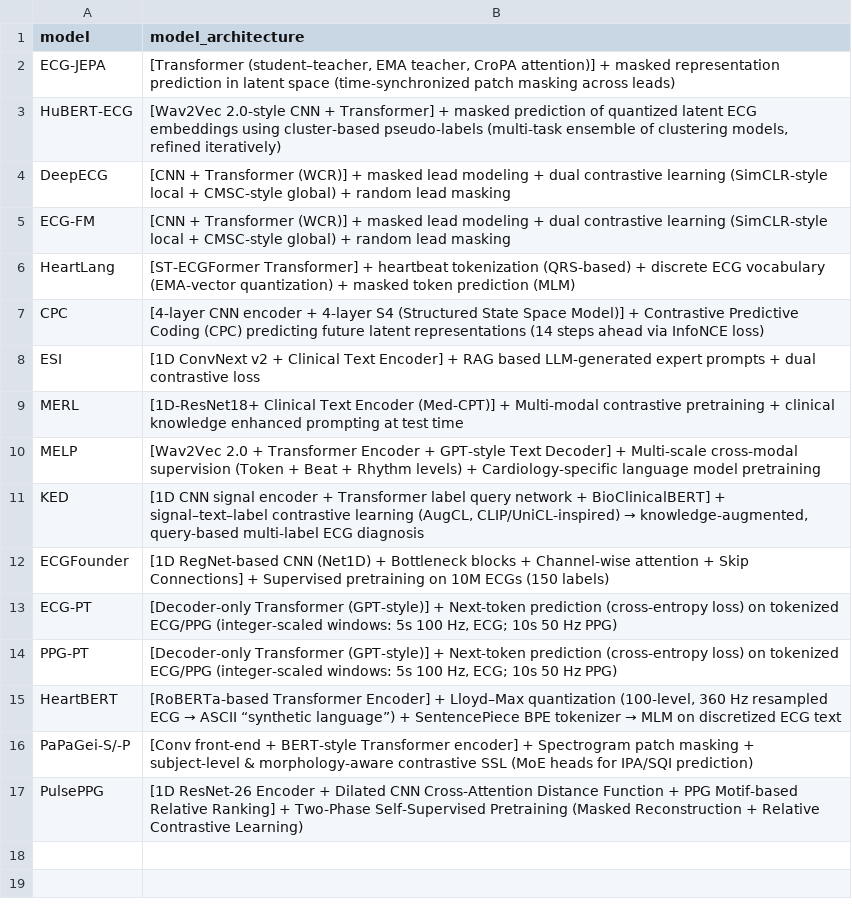
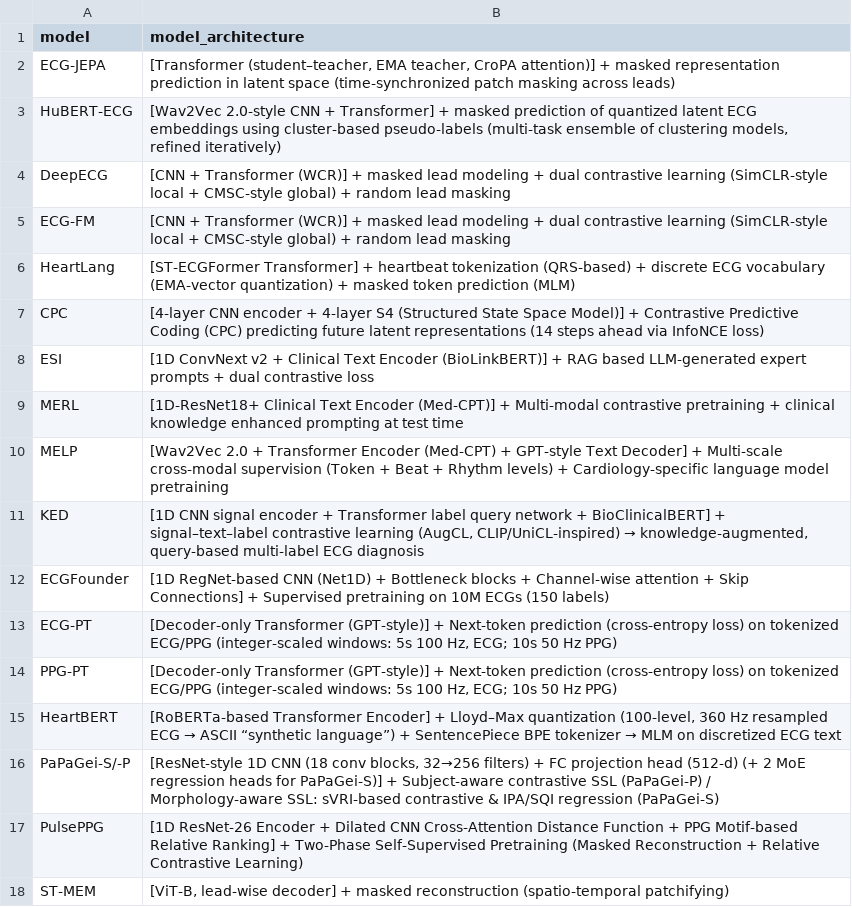
Before and after one commit to aramis00/ECGPPG_FM_dataset, a CSV file: data/model_architecture.csv, drawn as a sheet.

```diff
--- a/data/model_architecture.csv
+++ b/data/model_architecture.csv
@@ -7,5 +7,5 @@ HeartLang,[ST-ECGFormer Transformer] + heartbeat tokenization (QRS-based) + disc
 CPC,[4-layer CNN encoder + 4-layer S4 (Structured State Space Model)] + Contrastive Predictive Coding (CPC) predicting future latent representations (14 steps ahead via InfoNCE loss)
-ESI,[1D ConvNext v2 + Clinical Text Encoder] + RAG based LLM-generated expert prompts + dual contrastive loss
+ESI,[1D ConvNext v2 + Clinical Text Encoder (BioLinkBERT)] + RAG based LLM-generated expert prompts + dual contrastive loss
 MERL,[1D-ResNet18+ Clinical Text Encoder (Med-CPT)] + Multi-modal contrastive pretraining + clinical knowledge enhanced prompting at test time
-MELP,[Wav2Vec 2.0 + Transformer Encoder + GPT-style Text Decoder] + Multi-scale cross-modal supervision (Token + Beat + Rhythm levels) + Cardiology-specific language model pretraining
+MELP,[Wav2Vec 2.0 + Transformer Encoder (Med-CPT) + GPT-style Text Decoder] + Multi-scale cross-modal supervision (Token + Beat + Rhythm levels) + Cardiology-specific language model pretraining
 KED,"[1D CNN signal encoder + Transformer label query network + BioClinicalBERT] + signal–text–label contrastive learning (AugCL, CLIP/UniCL-inspired) → knowledge-augmented, query-based multi-label ECG diagnosis"
@@ -15,3 +15,4 @@ PPG-PT,"[Decoder-only Transformer (GPT-style)] + Next-token prediction (cross-en
 HeartBERT,"[RoBERTa-based Transformer Encoder] + Lloyd–Max quantization (100-level, 360 Hz resampled ECG → ASCII “synthetic language”) + SentencePiece BPE tokenizer → MLM on discretized ECG text"
-PaPaGei-S/-P,[Conv front-end + BERT-style Transformer encoder] + Spectrogram patch masking + subject-level & morphology-aware contrastive SSL (MoE heads for IPA/SQI prediction)
+PaPaGei-S/-P,"[ResNet-style 1D CNN (18 conv blocks, 32→256 filters) + FC projection head (512-d) (+ 2 MoE regression heads for PaPaGei-S)] + Subject-aware contrastive SSL (PaPaGei-P) / Morphology-aware SSL: sVRI-based contrastive & IPA/SQI regression (PaPaGei-S)"
 PulsePPG,[1D ResNet-26 Encoder + Dilated CNN Cross-Attention Distance Function + PPG Motif-based Relative Ranking] + Two-Phase Self-Supervised Pretraining (Masked Reconstruction + Relative Contrastive Learning)
+ST-MEM,"[ViT-B, lead-wise decoder] + masked reconstruction (spatio-temporal patchifying)"
```
Also changed, not shown: data/models.csv, script/FM_computation/results/ecg_benchmark_A100_20251219_222658.csv, 12 other files.
